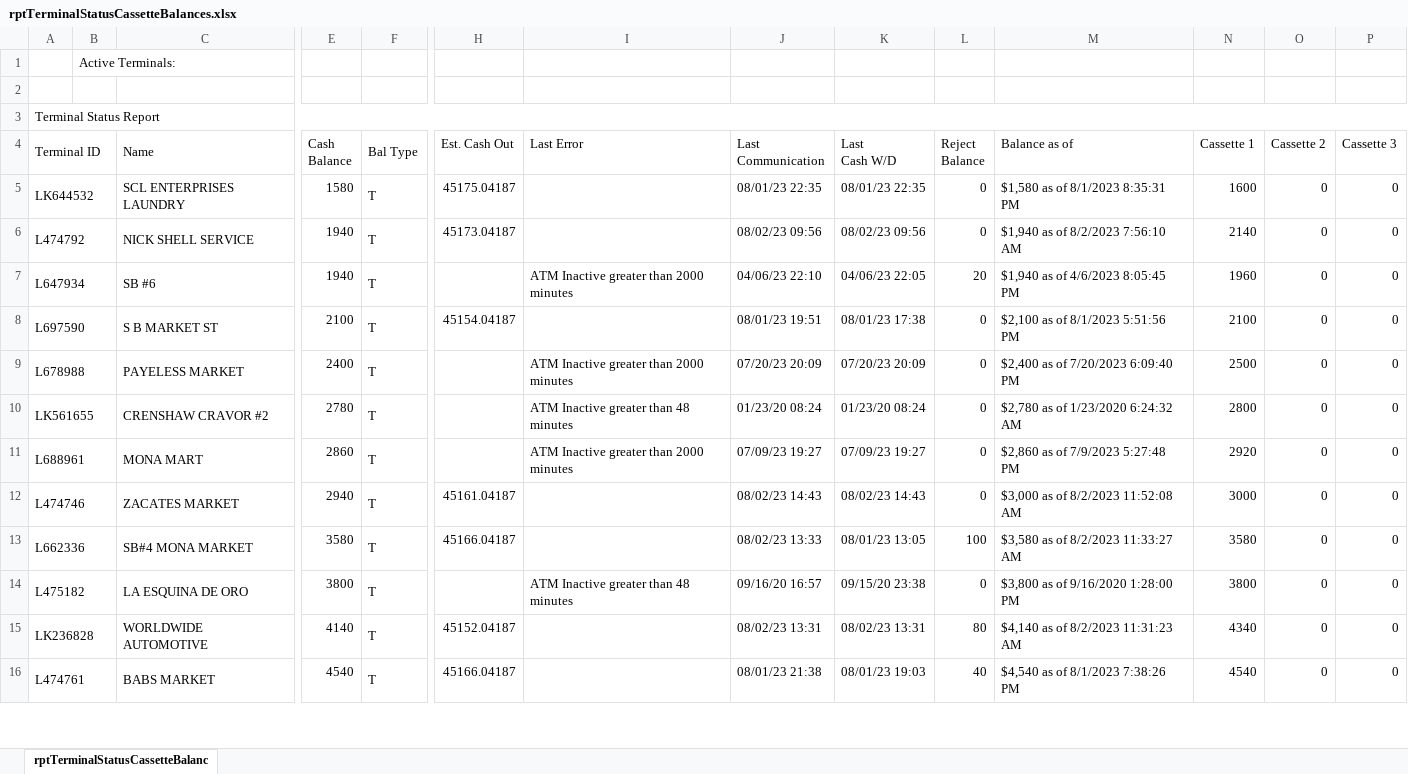
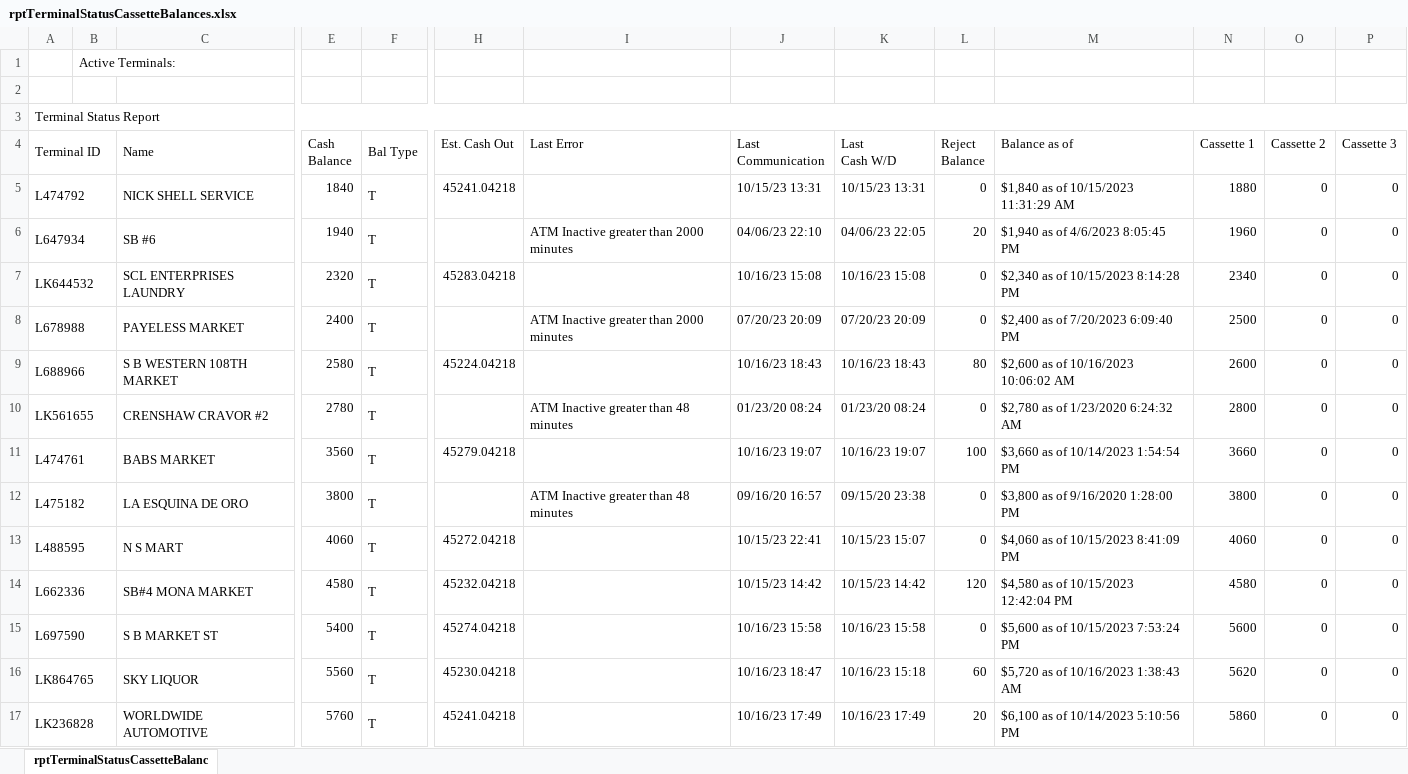
Before and after one commit to DPDivesh/project_newToolRendition, an Excel workbook: rptTerminalStatusCassetteBalances.xlsx, sheet rptTerminalStatusCassetteBalanc, drawn as a sheet; only a part is shown, gaps mark what is left out; values as stored, in another font and other column widths than the file's, no borders; removed rows and columns are numbered as before the commit, all else as after; rows hold the shown columns only; the diff covers the shown part only; the diff names each change by its address in the sheet, - before the commit and + after, or states it on an @@ line.

```diff
--- a/rptTerminalStatusCassetteBalances.xlsx (sheet rptTerminalStatusCassetteBalanc)
+++ b/rptTerminalStatusCassetteBalances.xlsx (sheet rptTerminalStatusCassetteBalanc)
-row 5: LK644532 |  | SCL ENTERPRISES LAUNDRY | 1580 | T | 45175.04187 |  | 08/01/23 22:35 | 08/01/23 22:35 | 0 | $1,580 as of 8/1/2023 8:35:31 PM | 1600 | 0 | 0
-E5 (Cash Balance): 1940
+E5 (Cash Balance): 1840
-H5 (Est. Cash Out): 45173.04187
+H5 (Est. Cash Out): 45241.04218
-J5 (Last Communication): 08/02/23 09:56
+J5 (Last Communication): 10/15/23 13:31
-K5 (Last Cash W/D): 08/02/23 09:56
+K5 (Last Cash W/D): 10/15/23 13:31
-M5 (Balance as of): $1,940 as of 8/2/2023 7:56:10 AM
+M5 (Balance as of): $1,840 as of 10/15/2023 11:31:29 AM
-N5 (Cassette 1): 2140
+N5 (Cassette 1): 1880
-A7 (Terminal ID): L697590
+A7 (Terminal ID): LK644532
-C7 (Name): S B MARKET ST
+C7 (Name): SCL ENTERPRISES LAUNDRY
-E7 (Cash Balance): 2100
+E7 (Cash Balance): 2320
-H7 (Est. Cash Out): 45154.04187
+H7 (Est. Cash Out): 45283.04218
-J7 (Last Communication): 08/01/23 19:51
+J7 (Last Communication): 10/16/23 15:08
-K7 (Last Cash W/D): 08/01/23 17:38
+K7 (Last Cash W/D): 10/16/23 15:08
-M7 (Balance as of): $2,100 as of 8/1/2023 5:51:56 PM
+M7 (Balance as of): $2,340 as of 10/15/2023 8:14:28 PM
-N7 (Cassette 1): 2100
+N7 (Cassette 1): 2340
+row 9: L688966 |  | S B WESTERN 108TH MARKET | 2580 | T | 45224.04218 |  | 10/16/23 18:43 | 10/16/23 18:43 | 80 | $2,600 as of 10/16/2023 10:06:02 AM | 2600 | 0 | 0
-row 11: L688961 |  | MONA MART | 2860 | T |  | ATM Inactive greater than 2000 minutes | 07/09/23 19:27 | 07/09/23 19:27 | 0 | $2,860 as of 7/9/2023 5:27:48 PM | 2920 | 0 | 0
-row 12: L474746 |  | ZACATES MARKET | 2940 | T | 45161.04187 |  | 08/02/23 14:43 | 08/02/23 14:43 | 0 | $3,000 as of 8/2/2023 11:52:08 AM | 3000 | 0 | 0
-row 13: L662336 |  | SB#4 MONA MARKET | 3580 | T | 45166.04187 |  | 08/02/23 13:33 | 08/01/23 13:05 | 100 | $3,580 as of 8/2/2023 11:33:27 AM | 3580 | 0 | 0
+row 11: L474761 |  | BABS MARKET | 3560 | T | 45279.04218 |  | 10/16/23 19:07 | 10/16/23 19:07 | 100 | $3,660 as of 10/14/2023 1:54:54 PM | 3660 | 0 | 0
+row 13: L488595 |  | N S MART | 4060 | T | 45272.04218 |  | 10/15/23 22:41 | 10/15/23 15:07 | 0 | $4,060 as of 10/15/2023 8:41:09 PM | 4060 | 0 | 0
+row 14: L662336 |  | SB#4 MONA MARKET | 4580 | T | 45232.04218 |  | 10/15/23 14:42 | 10/15/23 14:42 | 120 | $4,580 as of 10/15/2023 12:42:04 PM | 4580 | 0 | 0
+row 15: L697590 |  | S B MARKET ST | 5400 | T | 45274.04218 |  | 10/16/23 15:58 | 10/16/23 15:58 | 0 | $5,600 as of 10/15/2023 7:53:24 PM | 5600 | 0 | 0
+row 16: LK864765 |  | SKY LIQUOR | 5560 | T | 45230.04218 |  | 10/16/23 18:47 | 10/16/23 15:18 | 60 | $5,720 as of 10/16/2023 1:38:43 AM | 5620 | 0 | 0
-E17 (Cash Balance): 4140
+E17 (Cash Balance): 5760
-H17 (Est. Cash Out): 45152.04187
+H17 (Est. Cash Out): 45241.04218
-J17 (Last Communication): 08/02/23 13:31
+J17 (Last Communication): 10/16/23 17:49
-K17 (Last Cash W/D): 08/02/23 13:31
+K17 (Last Cash W/D): 10/16/23 17:49
-L17 (Reject Balance): 80
+L17 (Reject Balance): 20
-M17 (Balance as of): $4,140 as of 8/2/2023 11:31:23 AM
+M17 (Balance as of): $6,100 as of 10/14/2023 5:10:56 PM
-N17 (Cassette 1): 4340
+N17 (Cassette 1): 5860
-row 16: L474761 |  | BABS MARKET | 4540 | T | 45166.04187 |  | 08/01/23 21:38 | 08/01/23 19:03 | 40 | $4,540 as of 8/1/2023 7:38:26 PM | 4540 | 0 | 0
```
Also changed, not shown: 5 added rows, 6 removed rows and 35 edited cells elsewhere in this sheet, 9 other files.
